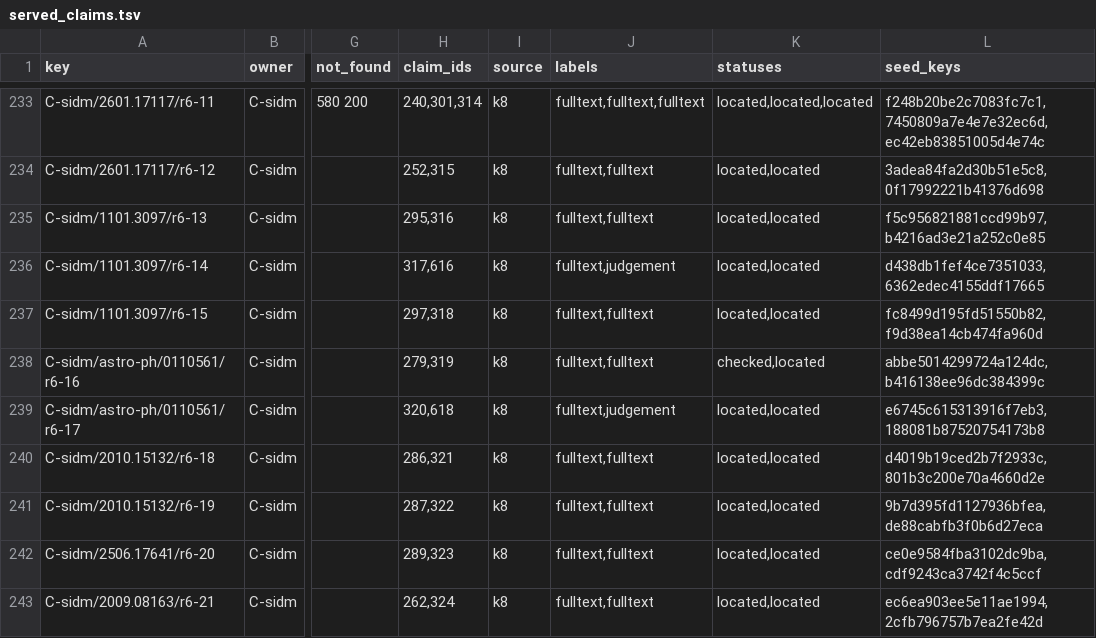
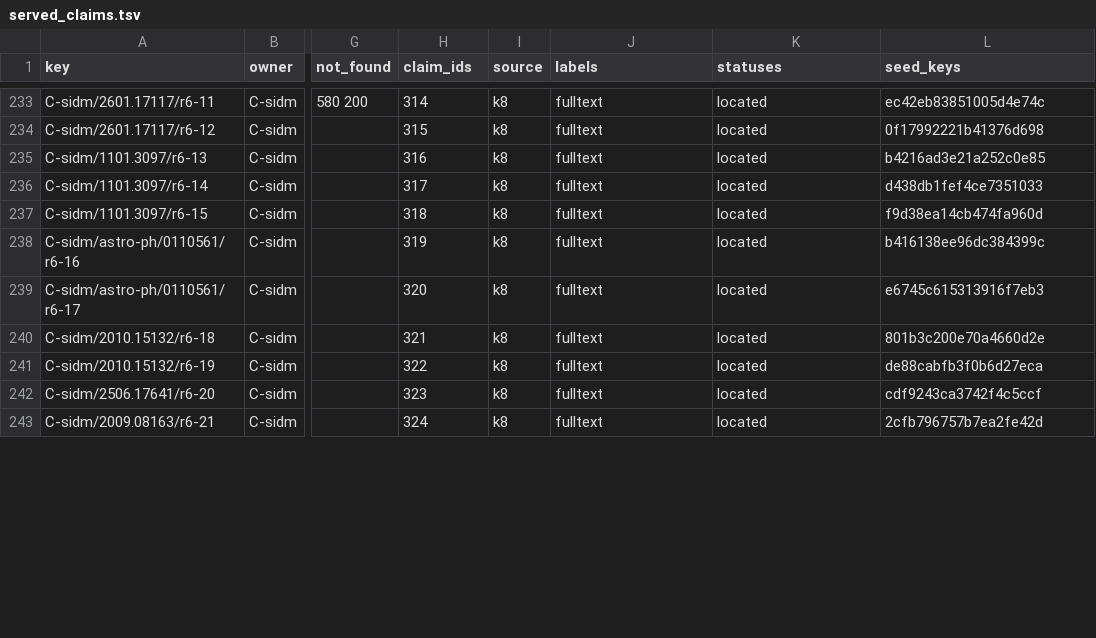
Before and after one commit to FoAKTEE/nrpic, a TSV file: tracks/kb/served/claims/served_claims.tsv, drawn as a sheet; only a part is shown, gaps mark what is left out; the diff covers the shown part only; the diff names each change by its address in the sheet, - before the commit and + after, or states it on an @@ line.

```diff
--- a/tracks/kb/served/claims/served_claims.tsv
+++ b/tracks/kb/served/claims/served_claims.tsv
-H233 (claim_ids): 240,301,314
+H233 (claim_ids): 314
-J233 (labels): fulltext,fulltext,fulltext
+J233 (labels): fulltext
-K233 (statuses): located,located,located
+K233 (statuses): located
-L233 (seed_keys): f248b20be2c7083fc7c1,7450809a7e4e7e32ec6d,ec42eb83851005d4e74c
+L233 (seed_keys): ec42eb83851005d4e74c
-H234 (claim_ids): 252,315
+H234 (claim_ids): 315
-J234:J235 (labels): fulltext,fulltext
+J234:J235 (labels): fulltext
-K234:K237 (statuses): located,located
+K234:K237 (statuses): located
-L234 (seed_keys): 3adea84fa2d30b51e5c8,0f17992221b41376d698
+L234 (seed_keys): 0f17992221b41376d698
-H235 (claim_ids): 295,316
+H235 (claim_ids): 316
-L235 (seed_keys): f5c956821881ccd99b97,b4216ad3e21a252c0e85
+L235 (seed_keys): b4216ad3e21a252c0e85
-H236 (claim_ids): 317,616
+H236 (claim_ids): 317
-J236 (labels): fulltext,judgement
+J236 (labels): fulltext
-L236 (seed_keys): d438db1fef4ce7351033,6362edec4155ddf17665
+L236 (seed_keys): d438db1fef4ce7351033
-H237 (claim_ids): 297,318
+H237 (claim_ids): 318
-J237:J238 (labels): fulltext,fulltext
+J237:J238 (labels): fulltext
-L237 (seed_keys): fc8499d195fd51550b82,f9d38ea14cb474fa960d
+L237 (seed_keys): f9d38ea14cb474fa960d
-H238 (claim_ids): 279,319
+H238 (claim_ids): 319
-K238 (statuses): checked,located
+K238 (statuses): located
-L238 (seed_keys): abbe5014299724a124dc,b416138ee96dc384399c
+L238 (seed_keys): b416138ee96dc384399c
-H239 (claim_ids): 320,618
+H239 (claim_ids): 320
-J239 (labels): fulltext,judgement
+J239 (labels): fulltext
-K239:K243 (statuses): located,located
+K239:K243 (statuses): located
-L239 (seed_keys): e6745c615313916f7eb3,188081b87520754173b8
+L239 (seed_keys): e6745c615313916f7eb3
-H240 (claim_ids): 286,321
+H240 (claim_ids): 321
-J240:J243 (labels): fulltext,fulltext
+J240:J243 (labels): fulltext
-L240 (seed_keys): d4019b19ced2b7f2933c,801b3c200e70a4660d2e
+L240 (seed_keys): 801b3c200e70a4660d2e
-H241 (claim_ids): 287,322
+H241 (claim_ids): 322
-L241 (seed_keys): 9b7d395fd1127936bfea,de88cabfb3f0b6d27eca
+L241 (seed_keys): de88cabfb3f0b6d27eca
-H242 (claim_ids): 289,323
+H242 (claim_ids): 323
-L242 (seed_keys): ce0e9584fba3102dc9ba,cdf9243ca3742f4c5ccf
+L242 (seed_keys): cdf9243ca3742f4c5ccf
-H243 (claim_ids): 262,324
+H243 (claim_ids): 324
-L243 (seed_keys): ec6ea903ee5e11ae1994,2cfb796757b7ea2fe42d
+L243 (seed_keys): 2cfb796757b7ea2fe42d
```
Also changed, not shown: 125 edited cells elsewhere in this file, 6 other files.
